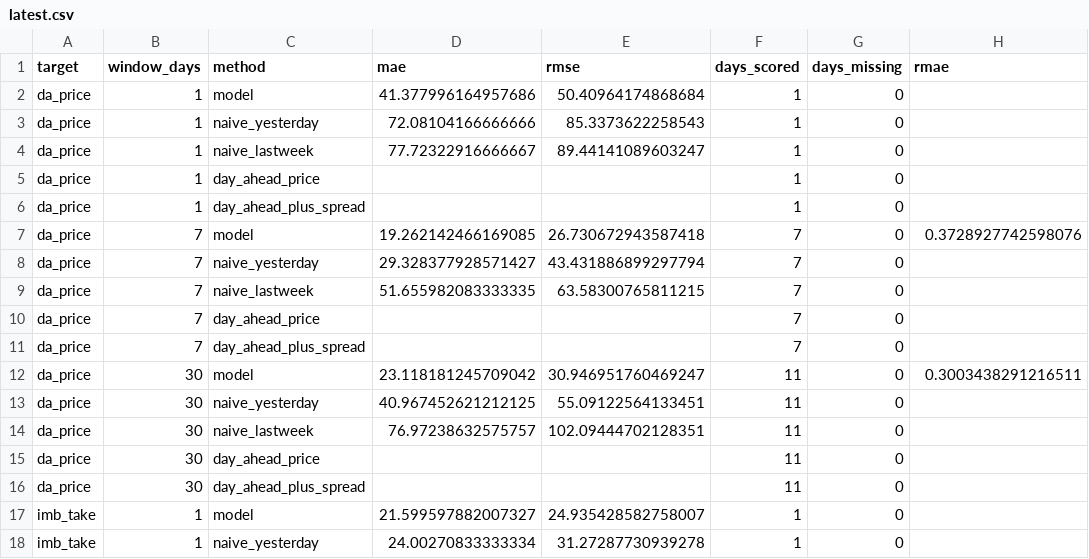
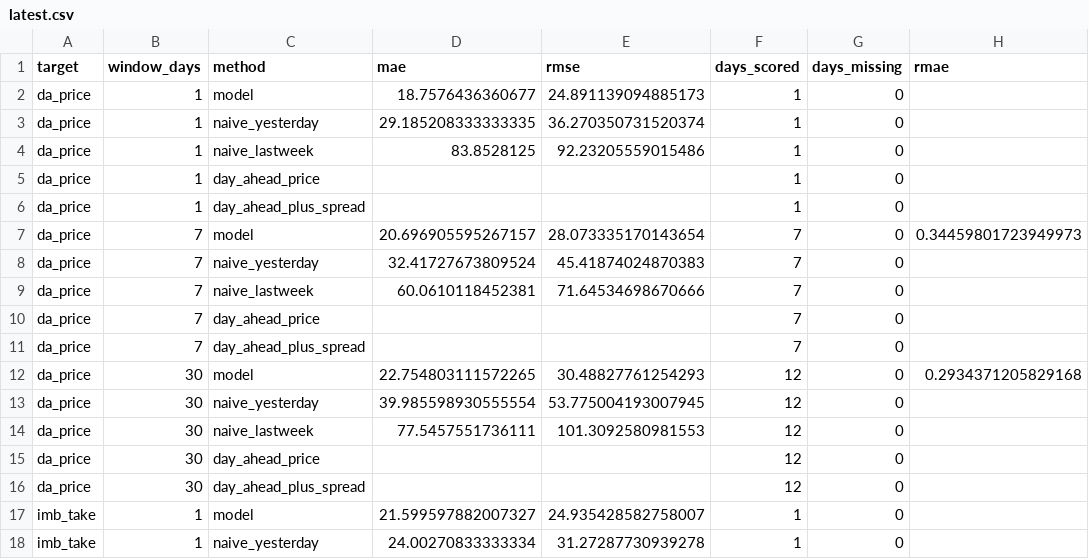
Before and after one commit to oncukayalar/nl-forecast, a CSV file: scores/latest.csv, drawn as a sheet; only a part is shown.

```diff
--- a/scores/latest.csv
+++ b/scores/latest.csv
@@ -1,17 +1,17 @@
 target,window_days,method,mae,rmse,days_scored,days_missing,rmae
-da_price,1,model,41.377996164957686,50.40964174868684,1,0,
-da_price,1,naive_yesterday,72.08104166666666,85.3373622258543,1,0,
-da_price,1,naive_lastweek,77.72322916666667,89.44141089603247,1,0,
+da_price,1,model,18.7576436360677,24.891139094885173,1,0,
+da_price,1,naive_yesterday,29.185208333333335,36.270350731520374,1,0,
+da_price,1,naive_lastweek,83.8528125,92.23205559015486,1,0,
 da_price,1,day_ahead_price,,,1,0,
 da_price,1,day_ahead_plus_spread,,,1,0,
-da_price,7,model,19.262142466169085,26.730672943587418,7,0,0.3728927742598076
-da_price,7,naive_yesterday,29.328377928571427,43.431886899297794,7,0,
-da_price,7,naive_lastweek,51.655982083333335,63.58300765811215,7,0,
+da_price,7,model,20.696905595267157,28.073335170143654,7,0,0.34459801723949973
+da_price,7,naive_yesterday,32.41727673809524,45.41874024870383,7,0,
+da_price,7,naive_lastweek,60.0610118452381,71.64534698670666,7,0,
 da_price,7,day_ahead_price,,,7,0,
 da_price,7,day_ahead_plus_spread,,,7,0,
-da_price,30,model,23.118181245709042,30.946951760469247,11,0,0.3003438291216511
-da_price,30,naive_yesterday,40.967452621212125,55.09122564133451,11,0,
-da_price,30,naive_lastweek,76.97238632575757,102.09444702128351,11,0,
-da_price,30,day_ahead_price,,,11,0,
-da_price,30,day_ahead_plus_spread,,,11,0,
+da_price,30,model,22.754803111572265,30.48827761254293,12,0,0.2934371205829168
+da_price,30,naive_yesterday,39.985598930555554,53.775004193007945,12,0,
+da_price,30,naive_lastweek,77.5457551736111,101.3092580981553,12,0,
+da_price,30,day_ahead_price,,,12,0,
+da_price,30,day_ahead_plus_spread,,,12,0,
 imb_take,1,model,21.599597882007327,24.935428582758007,1,0,
```
Also changed, not shown: benchmarks/2026-11-26.csv, forecasts/2026-11-26.csv, 4 other files.
